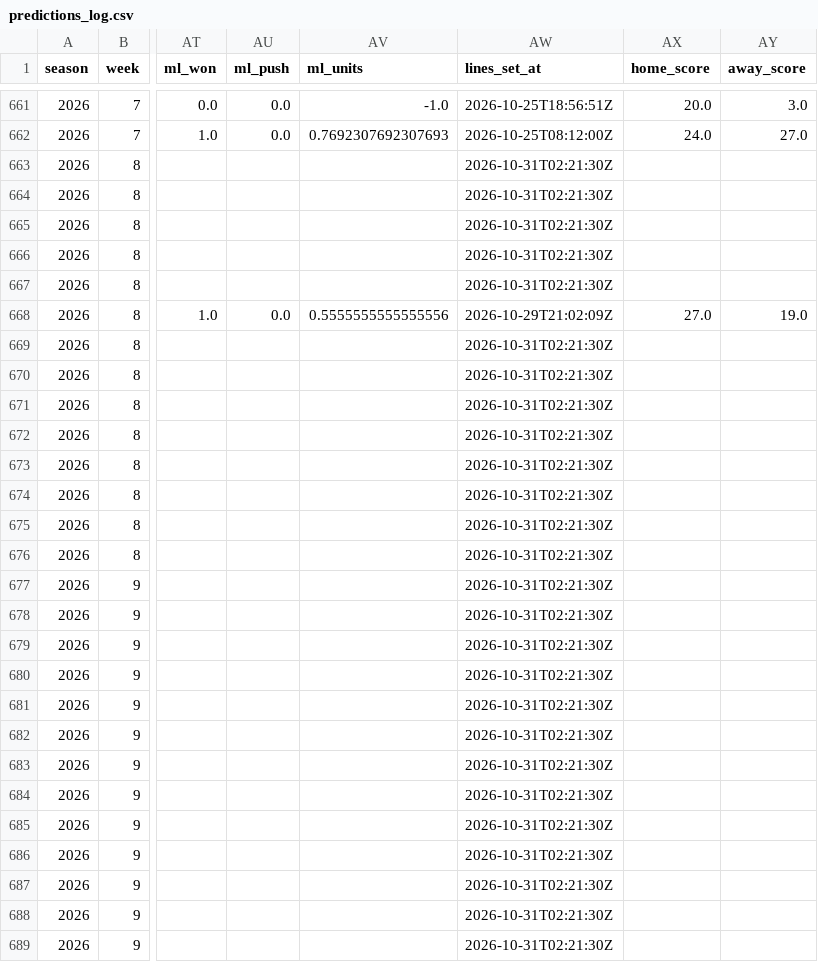
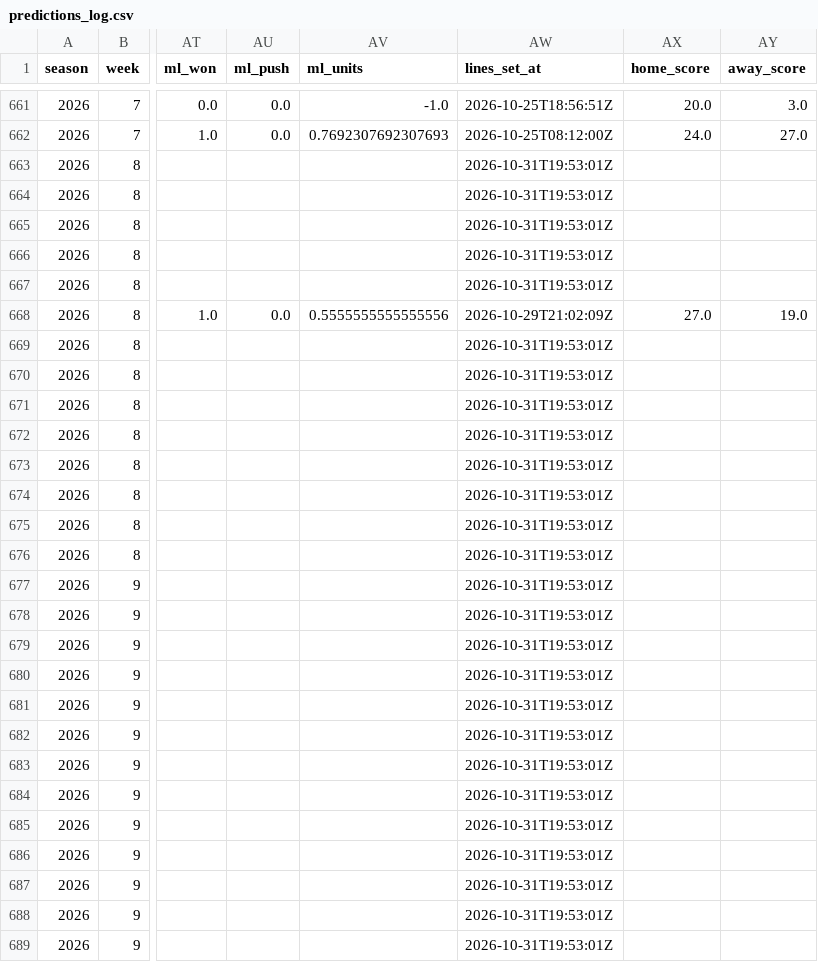
Before and after one commit to ant56-arch/ant56-arch.github.io, a CSV file: nfl-cfb/data/tracking/predictions_log.csv, drawn as a sheet; only a part is shown, gaps mark what is left out; the diff covers the shown part only; the diff names each change by its address in the sheet, - before the commit and + after, or states it on an @@ line.

```diff
--- a/nfl-cfb/data/tracking/predictions_log.csv
+++ b/nfl-cfb/data/tracking/predictions_log.csv
-AW663:AW667 (lines_set_at): 2026-10-31T02:21:30Z
+AW663:AW667 (lines_set_at): 2026-10-31T19:53:01Z
-AW669:AW689 (lines_set_at): 2026-10-31T02:21:30Z
+AW669:AW689 (lines_set_at): 2026-10-31T19:53:01Z
```
Also changed, not shown: 140 edited cells elsewhere in this file, nfl-cfb/data/tracking/cfb_predictions_log.csv, 2 other files.
